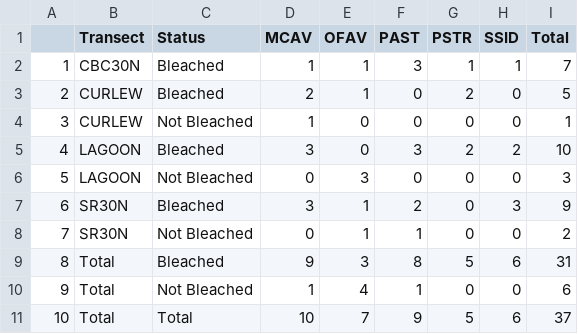
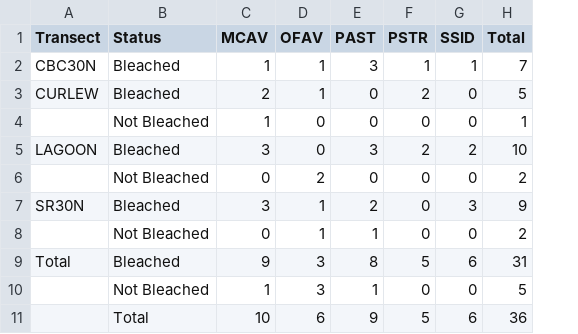
Before and after one commit to brookewicz/Code_notebook, a CSV file: tables/clb_immunesummary.csv, drawn as a sheet; removed rows and columns are numbered as before the commit, all else as after; the diff names each change by its address in the sheet, - before the commit and + after, or states it on an @@ line.

```diff
--- a/tables/clb_immunesummary.csv
+++ b/tables/clb_immunesummary.csv
-column A, rows 2-11: 1 | 2 | 3 | 4 | 5 | 6 | 7 | 8 | 9 | 10
-A4 (Transect): CURLEW
+A4 (Transect): (empty)
-A6 (Transect): LAGOON
+A6 (Transect): (empty)
-D6 (OFAV): 3
+D6 (OFAV): 2
-H6 (Total): 3
+H6 (Total): 2
-A8 (Transect): SR30N
+A8 (Transect): (empty)
-A10:A11 (Transect): Total
+A10:A11 (Transect): (empty)
-D10 (OFAV): 4
+D10 (OFAV): 3
-H10 (Total): 6
+H10 (Total): 5
-D11 (OFAV): 7
+D11 (OFAV): 6
-H11 (Total): 37
+H11 (Total): 36
```
Also changed, not shown: tables/clb_taggedsummary.csv, tables/tagged_summarytable.csv, 3 other files.
